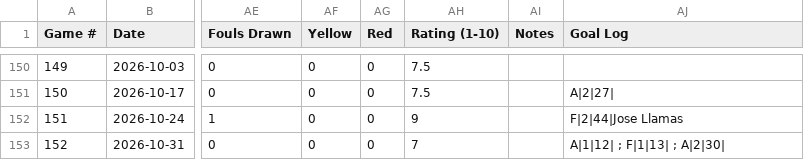
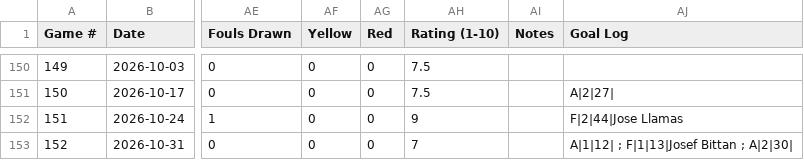
Before and after one commit to pepinllamas/match-data, a CSV file: games.csv, drawn as a sheet; only a part is shown, gaps mark what is left out; the diff names each change by its address in the sheet, - before the commit and + after, or states it on an @@ line.

Commit message:
Update games.csv

```diff
--- a/games.csv
+++ b/games.csv
-AJ153 (Goal Log): A|1|12| ; F|1|13| ; A|2|30|
+AJ153 (Goal Log): A|1|12| ; F|1|13|Josef Bittan ; A|2|30|
```
